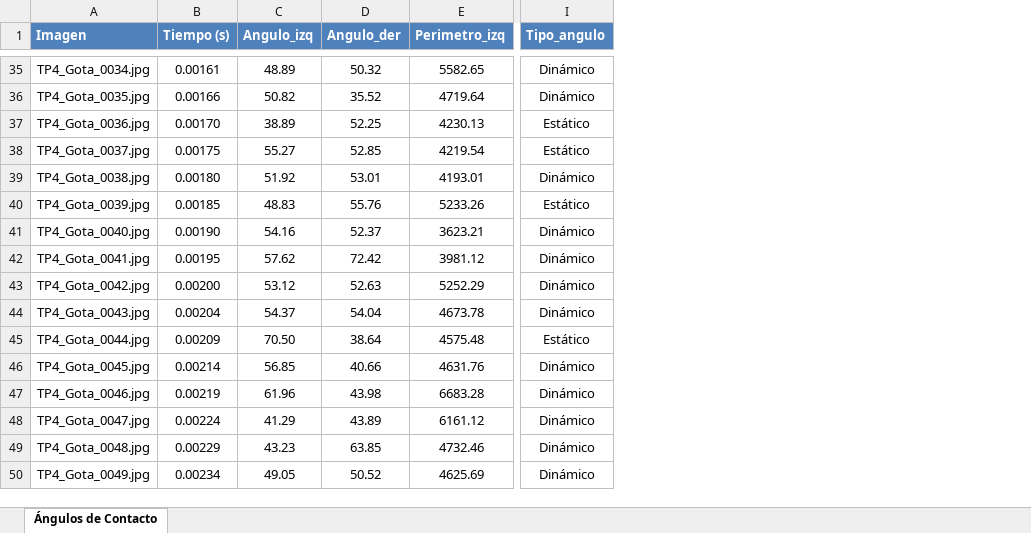
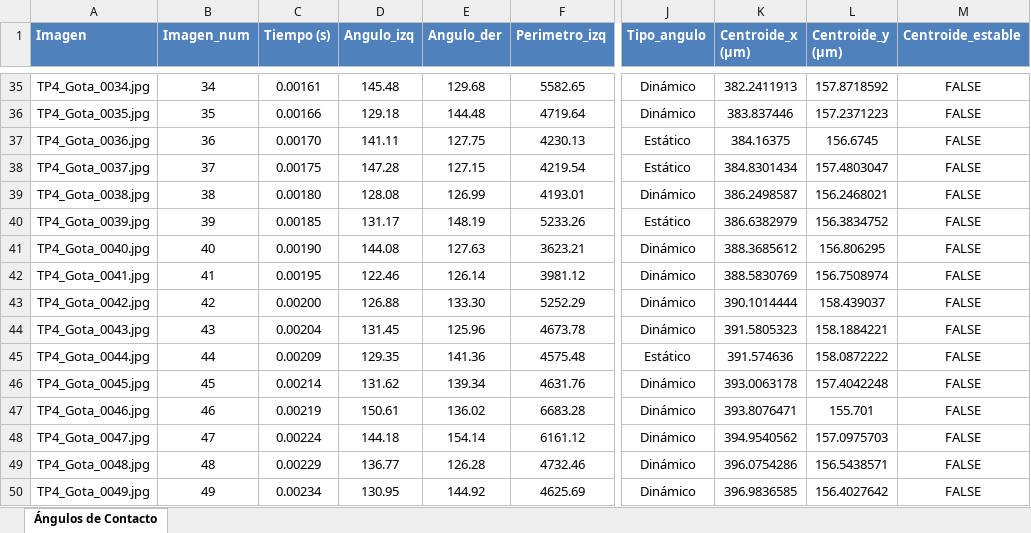
Before and after one commit to FacundoSpreafico/TP5-AN, an Excel workbook: resultados_completos2.xlsx, sheet Ángulos de Contacto, drawn as a sheet; only a part is shown, gaps mark what is left out; values as stored, in another font and other column widths than the file's, no borders; addresses are those after the commit; the diff covers the shown part only; the diff names each change by its address in the sheet, - before the commit and + after, or states it on an @@ line.

Commit message:
angulos obtusos

```diff
--- a/resultados_completos2.xlsx (sheet Ángulos de Contacto)
+++ b/resultados_completos2.xlsx (sheet Ángulos de Contacto)
+column B (Imagen_num), rows 35-50: 34 | 35 | 36 | 37 | 38 | 39 | 40 | 41 | 42 | 43 | 44 | 45 | 46 | 47 | 48 | 49
+column K (Centroide_x (µm)), rows 35-50: 382.2411913 | 383.837446 | 384.16375 | 384.8301434 | 386.2498587 | 386.6382979 | 388.3685612 | 388.5830769 | 390.1014444 | 391.5805323 | 391.574636 | 393.0063178 | 393.8076471 | 394.9540562 | 396.0754286 | 396.9836585
+column L (Centroide_y (µm)), rows 35-50: 157.8718592 | 157.2371223 | 156.6745 | 157.4803047 | 156.2468021 | 156.3834752 | 156.806295 | 156.7508974 | 158.439037 | 158.1884221 | 158.0872222 | 157.4042248 | 155.701 | 157.0975703 | 156.5438571 | 156.4027642
+column M (Centroide_estable), rows 35-50: all FALSE
-D35 (Angulo_izq): 48.89
+D35 (Angulo_izq): 145.48
-E35 (Angulo_der): 50.32
+E35 (Angulo_der): 129.68
-D36 (Angulo_izq): 50.82
+D36 (Angulo_izq): 129.18
-E36 (Angulo_der): 35.52
+E36 (Angulo_der): 144.48
-D37 (Angulo_izq): 38.89
+D37 (Angulo_izq): 141.11
-E37 (Angulo_der): 52.25
+E37 (Angulo_der): 127.75
-D38 (Angulo_izq): 55.27
+D38 (Angulo_izq): 147.28
-E38 (Angulo_der): 52.85
+E38 (Angulo_der): 127.15
-D39 (Angulo_izq): 51.92
+D39 (Angulo_izq): 128.08
-E39 (Angulo_der): 53.01
+E39 (Angulo_der): 126.99
-D40 (Angulo_izq): 48.83
+D40 (Angulo_izq): 131.17
-E40 (Angulo_der): 55.76
+E40 (Angulo_der): 148.19
-D41 (Angulo_izq): 54.16
+D41 (Angulo_izq): 144.08
-E41 (Angulo_der): 52.37
+E41 (Angulo_der): 127.63
-D42 (Angulo_izq): 57.62
+D42 (Angulo_izq): 122.46
-E42 (Angulo_der): 72.42
+E42 (Angulo_der): 126.14
-D43 (Angulo_izq): 53.12
+D43 (Angulo_izq): 126.88
-E43 (Angulo_der): 52.63
+E43 (Angulo_der): 133.30
-D44 (Angulo_izq): 54.37
+D44 (Angulo_izq): 131.45
-E44 (Angulo_der): 54.04
+E44 (Angulo_der): 125.96
-D45 (Angulo_izq): 70.50
+D45 (Angulo_izq): 129.35
-E45 (Angulo_der): 38.64
+E45 (Angulo_der): 141.36
-D46 (Angulo_izq): 56.85
+D46 (Angulo_izq): 131.62
-E46 (Angulo_der): 40.66
+E46 (Angulo_der): 139.34
-D47 (Angulo_izq): 61.96
+D47 (Angulo_izq): 150.61
-E47 (Angulo_der): 43.98
+E47 (Angulo_der): 136.02
-D48 (Angulo_izq): 41.29
+D48 (Angulo_izq): 144.18
-E48 (Angulo_der): 43.89
+E48 (Angulo_der): 154.14
-D49 (Angulo_izq): 43.23
+D49 (Angulo_izq): 136.77
-E49 (Angulo_der): 63.85
+E49 (Angulo_der): 126.28
-D50 (Angulo_izq): 49.05
+D50 (Angulo_izq): 130.95
-E50 (Angulo_der): 50.52
+E50 (Angulo_der): 144.92
```
Also changed, not shown: 186 edited cells elsewhere in this sheet, resultados_completos.xlsx, resultados_completos3.xlsx, 9 other files.
